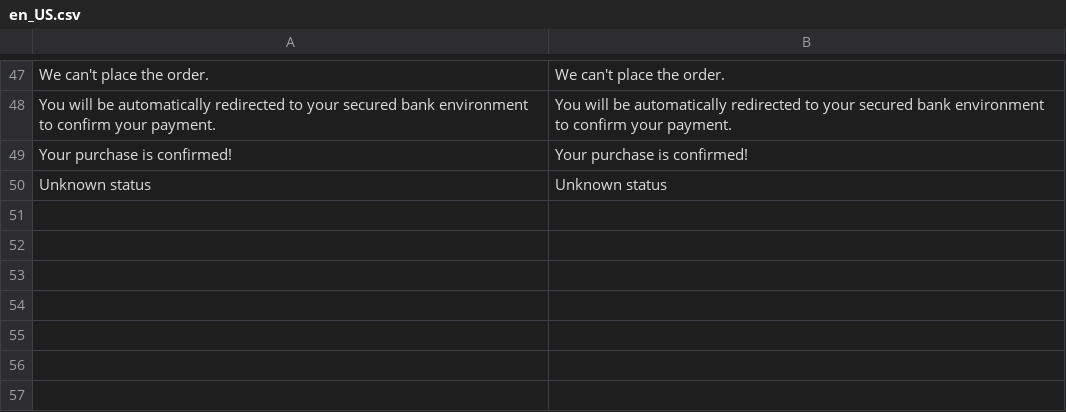
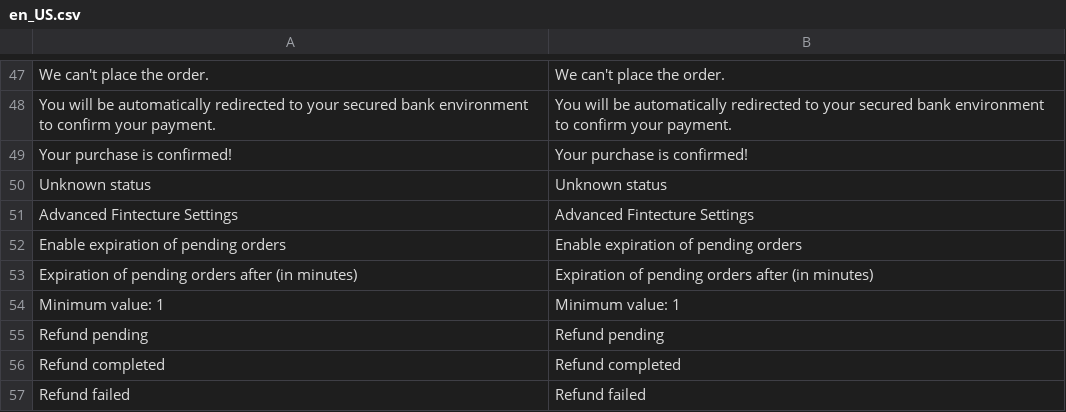
Before and after one commit to hugofintecture/magento, a CSV file: i18n/en_US.csv, drawn as a sheet; only a part is shown, gaps mark what is left out.

```diff
--- a/i18n/en_US.csv
+++ b/i18n/en_US.csv
@@ -50 +50,8 @@
 "Unknown status", "Unknown status"
+"Advanced Fintecture Settings", "Advanced Fintecture Settings"
+"Enable expiration of pending orders", "Enable expiration of pending orders"
+"Expiration of pending orders after (in minutes)", "Expiration of pending orders after (in minutes)"
+"Minimum value: 1", "Minimum value: 1"
+"Refund pending", "Refund pending"
+"Refund completed", "Refund completed"
+"Refund failed", "Refund failed"
```
Also changed, not shown: i18n/fr_FR.csv, 11 other files.
